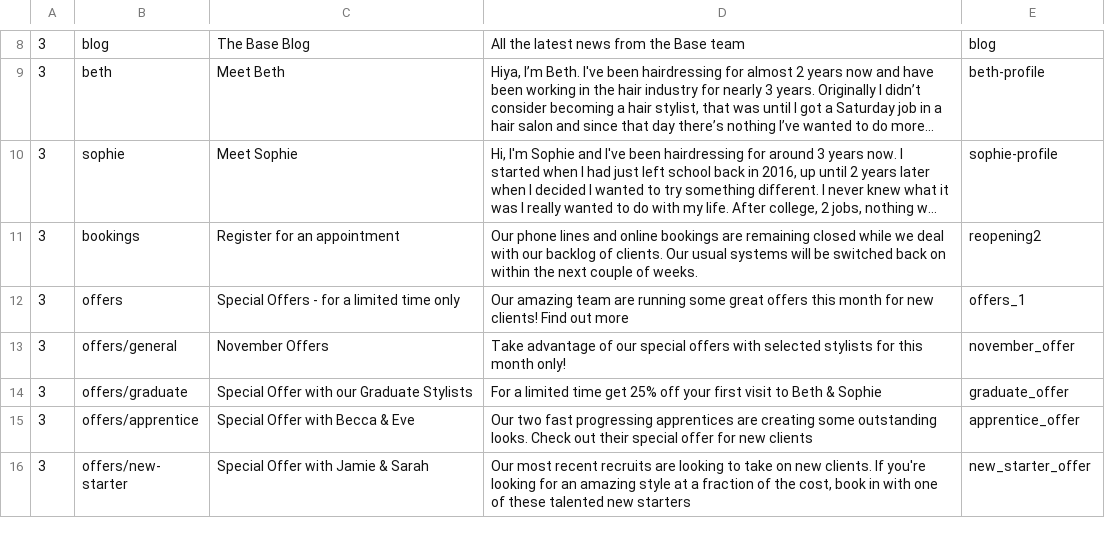
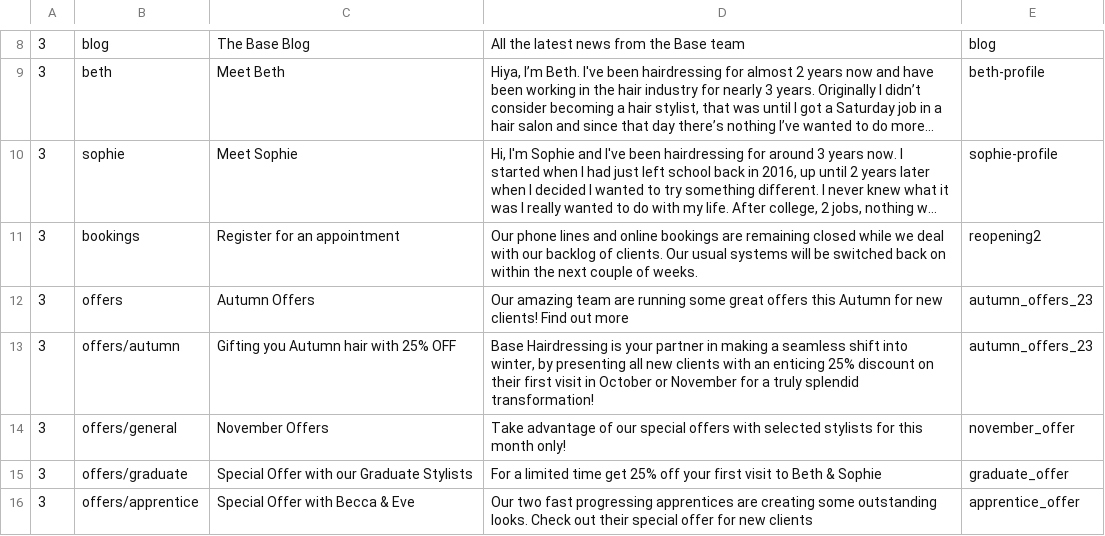
Before and after one commit to araquach/pk20, a CSV file: data/csv/meta_infos/Base-Base.csv, drawn as a sheet; only a part is shown, gaps mark what is left out; the shorter side is filled out with more unchanged rows; long unchanged cells end in …; the diff names each change by its address in the sheet, - before the commit and + after, or states it on an @@ line.

Commit message:
Changed up the meta

```diff
--- a/data/csv/meta_infos/Base-Base.csv
+++ b/data/csv/meta_infos/Base-Base.csv
-C12: Special Offers - for a limited time only
+C12: Autumn Offers
-D12: …offers this month for new…
+D12: …offers this Autumn for new…
-E12: offers_1
+E12: autumn_offers_23
+row 13: 3 | offers/autumn | Gifting you Autumn hair with 25% OFF | Base Hairdressing is your partner in making a seamless shift into winter, by presenting all new clients with an enticing 25% discount on their first visit in October or November for a truly splendid transformation! | autumn_offers_23
```
Also changed, not shown: data/csv/meta_infos/PK-PK.csv, 1 other file.
